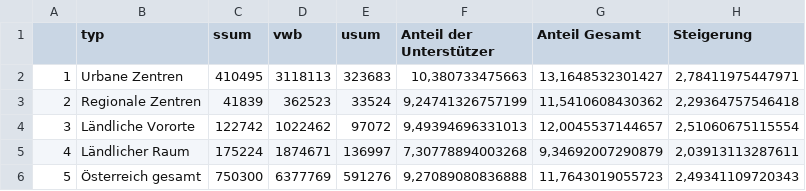
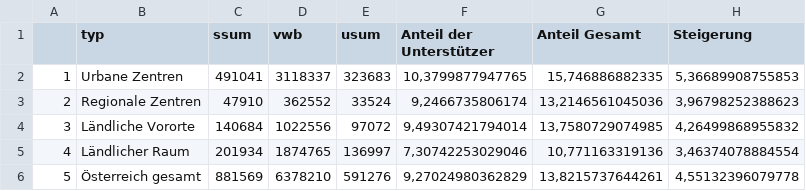
Before and after one commit to qvvdata/2018-03-rauchervolksbegehren, a CSV file: output/datawrapper/analysis_r.csv, drawn as a sheet.

```diff
--- a/output/datawrapper/analysis_r.csv
+++ b/output/datawrapper/analysis_r.csv
@@ -1,6 +1,6 @@
 "";"typ";"ssum";"vwb";"usum";"Anteil der Unterstützer";"Anteil Gesamt";"Steigerung"
-"1";"Urbane Zentren";410495;3118113;323683;10,380733475663;13,1648532301427;2,78411975447971
-"2";"Regionale Zentren";41839;362523;33524;9,24741326757199;11,5410608430362;2,29364757546418
-"3";"Ländliche Vororte";122742;1022462;97072;9,49394696331013;12,0045537144657;2,51060675115554
-"4";"Ländlicher Raum";175224;1874671;136997;7,30778894003268;9,34692007290879;2,03913113287611
-"5";"Österreich gesamt";750300;6377769;591276;9,27089080836888;11,7643019055723;2,49341109720343
+"1";"Urbane Zentren";491041;3118337;323683;10,3799877947765;15,746886882335;5,36689908755853
+"2";"Regionale Zentren";47910;362552;33524;9,2466735806174;13,2146561045036;3,96798252388623
+"3";"Ländliche Vororte";140684;1022556;97072;9,49307421794014;13,7580729074985;4,26499868955832
+"4";"Ländlicher Raum";201934;1874765;136997;7,30742253029046;10,771163319136;3,46374078884554
+"5";"Österreich gesamt";881569;6378210;591276;9,27024980362829;13,8215737644261;4,55132396079778
```
Also changed, not shown: interaktiv/karte/dist/analysis_gem.csv, 7 other files.
